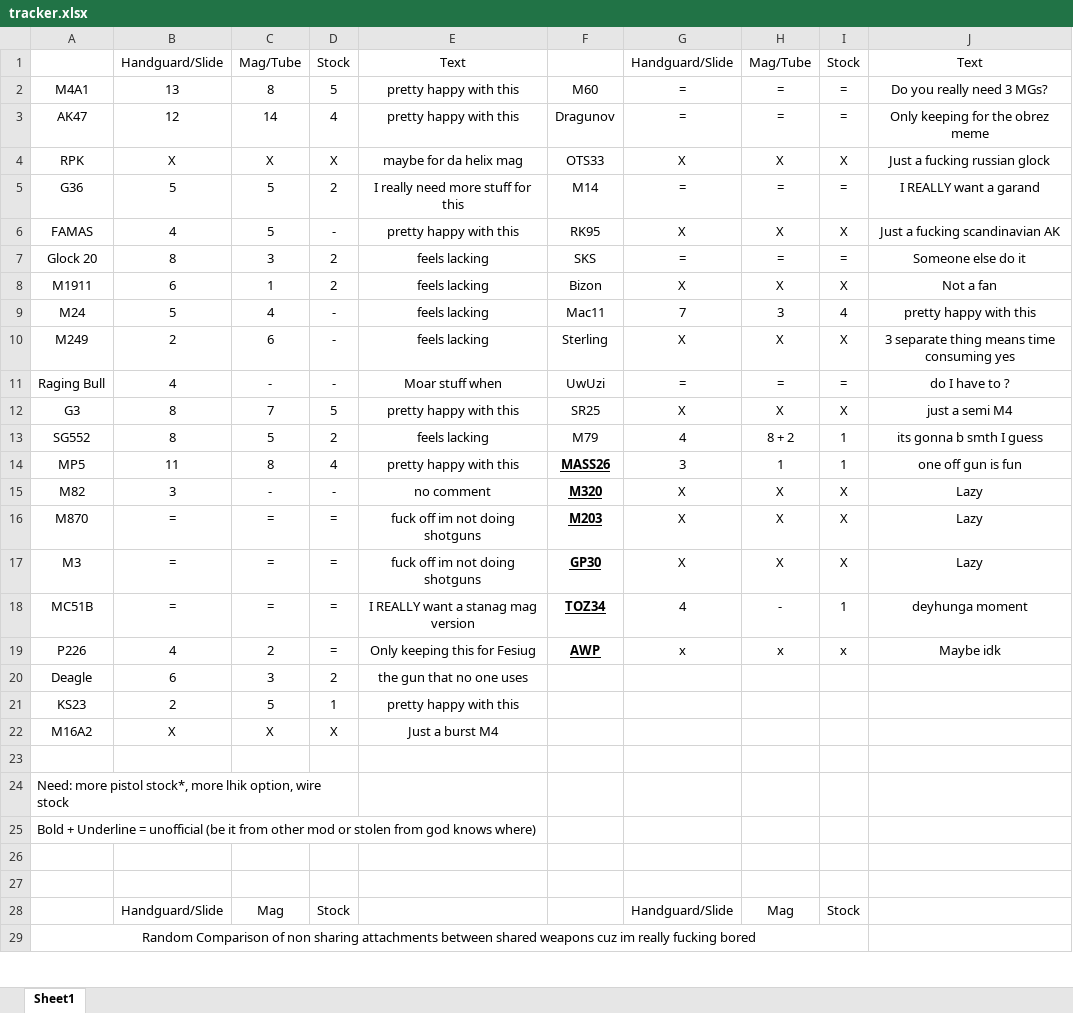
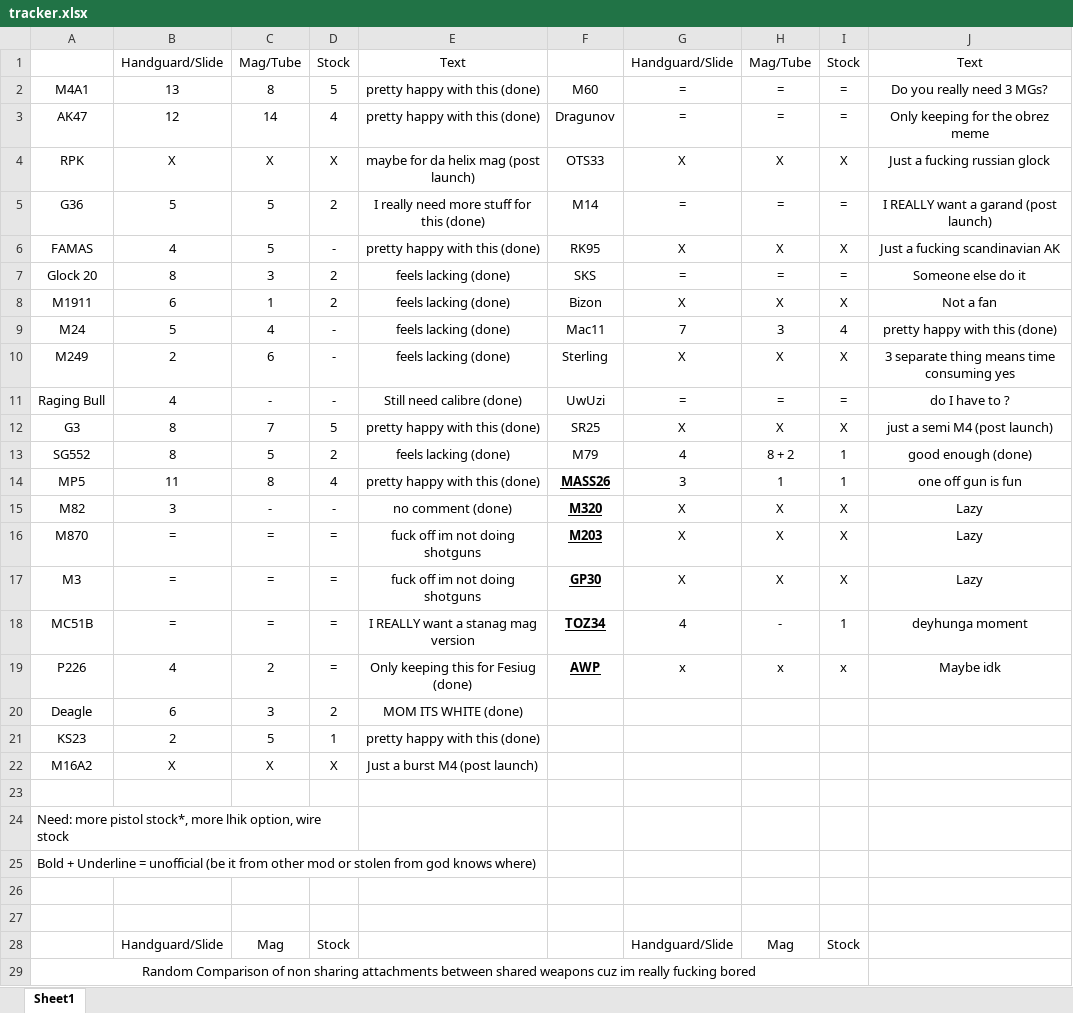
Before and after one commit to rzen1th/arccw-fas2, an Excel workbook: tracker.xlsx, sheet Sheet1, drawn as a sheet; only a part is shown; values as stored, in another font and other column widths than the file's, no borders; the diff covers the shown part only; the diff names each change by its address in the sheet, - before the commit and + after, or states it on an @@ line.

```diff
--- a/tracker.xlsx (sheet Sheet1)
+++ b/tracker.xlsx (sheet Sheet1)
-E2:E3: pretty happy with this
+E2:E3: pretty happy with this (done)
-E4: maybe for da helix mag
+E4: maybe for da helix mag (post launch)
-E5: I really need more stuff for this
+E5: I really need more stuff for this (done)
-J5: I REALLY want a garand
+J5: I REALLY want a garand (post launch)
-E6: pretty happy with this
+E6: pretty happy with this (done)
-E7:E10: feels lacking
+E7:E10: feels lacking (done)
-J9: pretty happy with this
+J9: pretty happy with this (done)
-E11: Moar stuff when
+E11: Still need calibre (done)
-E12: pretty happy with this
+E12: pretty happy with this (done)
-J12: just a semi M4
+J12: just a semi M4 (post launch)
-E13: feels lacking
+E13: feels lacking (done)
-J13: its gonna b smth I guess
+J13: good enough (done)
-E14: pretty happy with this
+E14: pretty happy with this (done)
-E15: no comment
+E15: no comment (done)
-E19: Only keeping this for Fesiug
+E19: Only keeping this for Fesiug (done)
-E20: the gun that no one uses
+E20: MOM ITS WHITE (done)
-E21: pretty happy with this
+E21: pretty happy with this (done)
-E22: Just a burst M4
+E22: Just a burst M4 (post launch)
```
Also changed, not shown: 2 edited cells elsewhere in this sheet, 22 other files.
